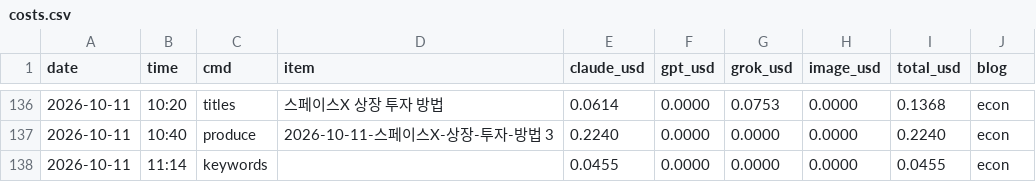
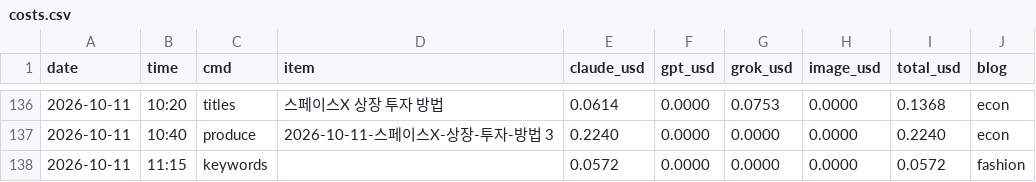
Before and after one commit to mahatera9218-create/shorts-engine, a CSV file: econ/costs.csv, drawn as a sheet; only a part is shown, gaps mark what is left out; the diff names each change by its address in the sheet, - before the commit and + after, or states it on an @@ line.

```diff
--- a/econ/costs.csv
+++ b/econ/costs.csv
-B138 (time): 11:14
+B138 (time): 11:15
-E138 (claude_usd): 0.0455
+E138 (claude_usd): 0.0572
-I138 (total_usd): 0.0455
+I138 (total_usd): 0.0572
-J138 (blog): econ
+J138 (blog): fashion
```
Also changed, not shown: 1 other file.
